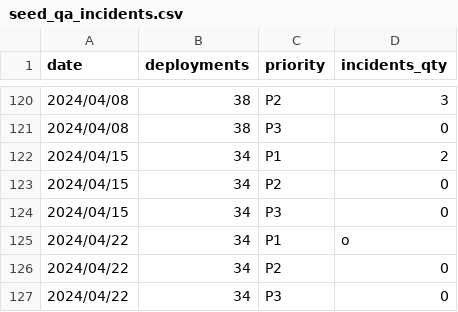
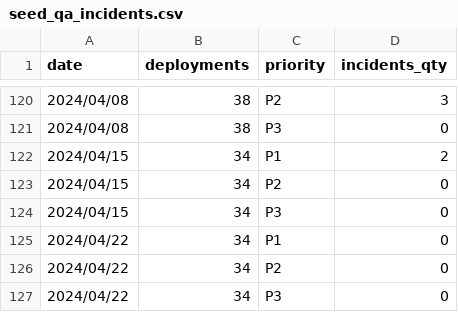
Before and after one commit to 3DHubs/dbt-core-network, a CSV file: seeds/seed_qa_incidents.csv, drawn as a sheet; only a part is shown, gaps mark what is left out.

Commit message:
fix o to 0 (#785)

```diff
--- a/seeds/seed_qa_incidents.csv
+++ b/seeds/seed_qa_incidents.csv
@@ -124,3 +124,3 @@ date,deployments,priority,incidents_qty
 2024/04/15,34,P3,0
-2024/04/22,34,P1,o
+2024/04/22,34,P1,0
 2024/04/22,34,P2,0
```
